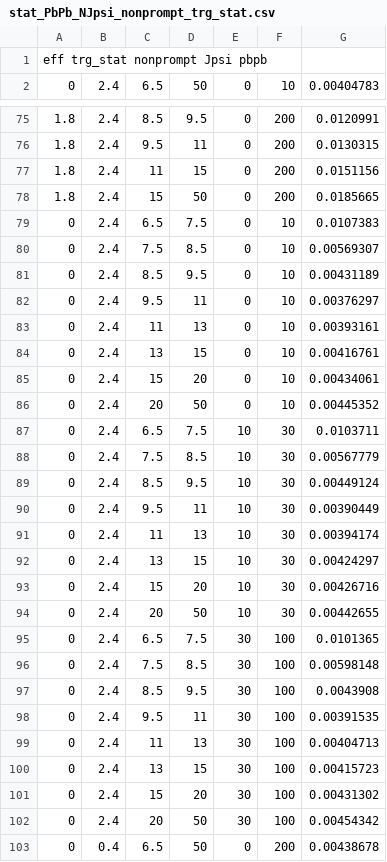
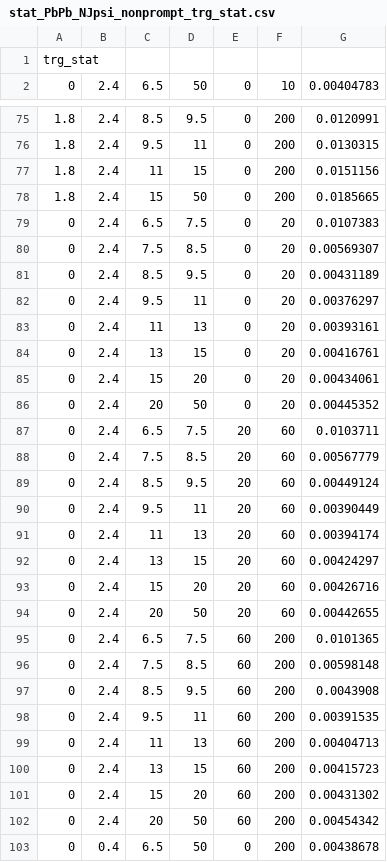
Before and after one commit to mcoquet642/DimuonCADIs, a CSV file: HIN-16-004/Efficiency/Systematics/stat/stat_PbPb_NJpsi_nonprompt_trg_stat.csv, drawn as a sheet; only a part is shown, gaps mark what is left out.

```diff
--- a/HIN-16-004/Efficiency/Systematics/stat/stat_PbPb_NJpsi_nonprompt_trg_stat.csv
+++ b/HIN-16-004/Efficiency/Systematics/stat/stat_PbPb_NJpsi_nonprompt_trg_stat.csv
@@ -1,2 +1,2 @@
-eff trg_stat nonprompt Jpsi pbpb
+trg_stat
 0, 2.4, 6.5, 50, 0, 10, 0.00404783
@@ -78,26 +78,26 @@ eff trg_stat nonprompt Jpsi pbpb
 1.8, 2.4, 15, 50, 0, 200, 0.0185665
-0, 2.4, 6.5, 7.5, 0, 10, 0.0107383
-0, 2.4, 7.5, 8.5, 0, 10, 0.00569307
-0, 2.4, 8.5, 9.5, 0, 10, 0.00431189
-0, 2.4, 9.5, 11, 0, 10, 0.00376297
-0, 2.4, 11, 13, 0, 10, 0.00393161
-0, 2.4, 13, 15, 0, 10, 0.00416761
-0, 2.4, 15, 20, 0, 10, 0.00434061
-0, 2.4, 20, 50, 0, 10, 0.00445352
-0, 2.4, 6.5, 7.5, 10, 30, 0.0103711
-0, 2.4, 7.5, 8.5, 10, 30, 0.00567779
-0, 2.4, 8.5, 9.5, 10, 30, 0.00449124
-0, 2.4, 9.5, 11, 10, 30, 0.00390449
-0, 2.4, 11, 13, 10, 30, 0.00394174
-0, 2.4, 13, 15, 10, 30, 0.00424297
-0, 2.4, 15, 20, 10, 30, 0.00426716
-0, 2.4, 20, 50, 10, 30, 0.00442655
-0, 2.4, 6.5, 7.5, 30, 100, 0.0101365
-0, 2.4, 7.5, 8.5, 30, 100, 0.00598148
-0, 2.4, 8.5, 9.5, 30, 100, 0.0043908
-0, 2.4, 9.5, 11, 30, 100, 0.00391535
-0, 2.4, 11, 13, 30, 100, 0.00404713
-0, 2.4, 13, 15, 30, 100, 0.00415723
-0, 2.4, 15, 20, 30, 100, 0.00431302
-0, 2.4, 20, 50, 30, 100, 0.00454342
+0, 2.4, 6.5, 7.5, 0, 20, 0.0107383
+0, 2.4, 7.5, 8.5, 0, 20, 0.00569307
+0, 2.4, 8.5, 9.5, 0, 20, 0.00431189
+0, 2.4, 9.5, 11, 0, 20, 0.00376297
+0, 2.4, 11, 13, 0, 20, 0.00393161
+0, 2.4, 13, 15, 0, 20, 0.00416761
+0, 2.4, 15, 20, 0, 20, 0.00434061
+0, 2.4, 20, 50, 0, 20, 0.00445352
+0, 2.4, 6.5, 7.5, 20, 60, 0.0103711
+0, 2.4, 7.5, 8.5, 20, 60, 0.00567779
+0, 2.4, 8.5, 9.5, 20, 60, 0.00449124
+0, 2.4, 9.5, 11, 20, 60, 0.00390449
+0, 2.4, 11, 13, 20, 60, 0.00394174
+0, 2.4, 13, 15, 20, 60, 0.00424297
+0, 2.4, 15, 20, 20, 60, 0.00426716
+0, 2.4, 20, 50, 20, 60, 0.00442655
+0, 2.4, 6.5, 7.5, 60, 200, 0.0101365
+0, 2.4, 7.5, 8.5, 60, 200, 0.00598148
+0, 2.4, 8.5, 9.5, 60, 200, 0.0043908
+0, 2.4, 9.5, 11, 60, 200, 0.00391535
+0, 2.4, 11, 13, 60, 200, 0.00404713
+0, 2.4, 13, 15, 60, 200, 0.00415723
+0, 2.4, 15, 20, 60, 200, 0.00431302
+0, 2.4, 20, 50, 60, 200, 0.00454342
 0, 0.4, 6.5, 50, 0, 200, 0.00438678
```
Also changed, not shown: HIN-16-004/Efficiency/Systematics/stat/stat_PbPb_NJpsi_nonprompt_muid_stat.csv, HIN-16-004/Efficiency/Systematics/stat/stat_PbPb_NJpsi_nonprompt_ptWeighting.csv, 33 other files.
